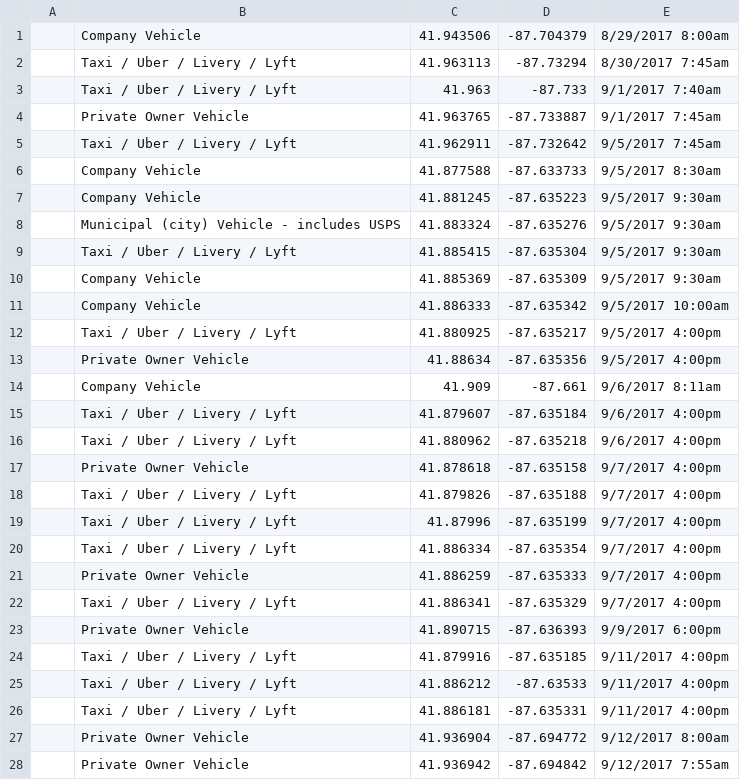
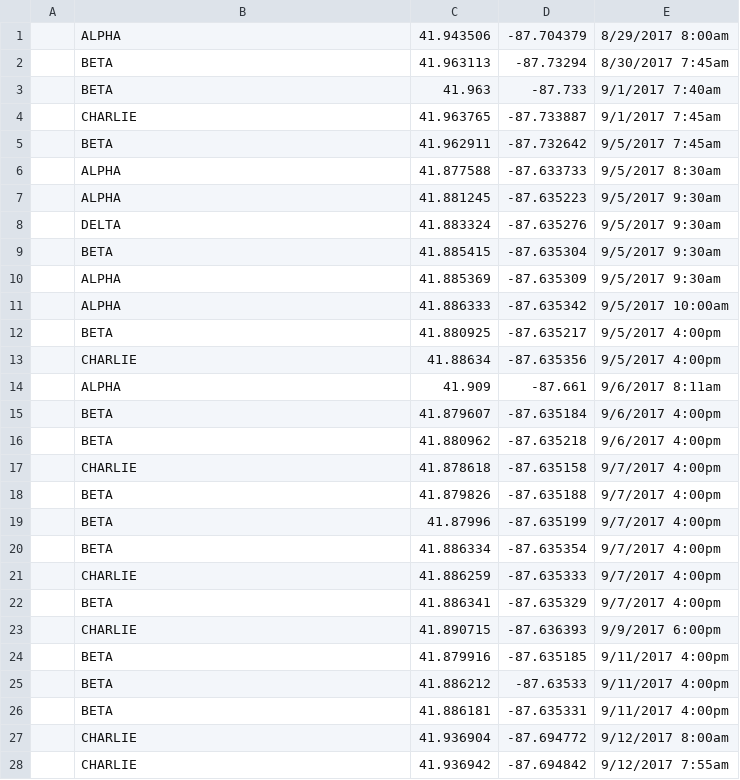
Before and after one commit to bryansills/greenlight, a CSV file: input/example.csv, drawn as a sheet; only a part is shown; the diff covers the shown part only.

```diff
--- a/input/example.csv
+++ b/input/example.csv
@@ -1,28 +1,28 @@
-,Company Vehicle,41.943506,-87.704379,8/29/2017 8:00am,,,,,,,,,,,,,,,,,,,,,,,,,,,
-,Taxi / Uber / Livery / Lyft,41.963113,-87.73294,8/30/2017 7:45am,,,,,,,,,,,,,,,,,,,,,,,,,,,
-,Taxi / Uber / Livery / Lyft,41.963,-87.733,9/1/2017 7:40am,,,,,,,,,,,,,,,,,,,,,,,,,,,
-,Private Owner Vehicle,41.963765,-87.733887,9/1/2017 7:45am,,,,,,,,,,,,,,,,,,,,,,,,,,,
-,Taxi / Uber / Livery / Lyft,41.962911,-87.732642,9/5/2017 7:45am,,,,,,,,,,,,,,,,,,,,,,,,,,,
-,Company Vehicle,41.877588,-87.633733,9/5/2017 8:30am,,,,,,,,,,,,,,,,,,,,,,,,,,,
-,Company Vehicle,41.881245,-87.635223,9/5/2017 9:30am,,,,,,,,,,,,,,,,,,,,,,,,,,,
-,Municipal (city) Vehicle - includes USPS,41.883324,-87.635276,9/5/2017 9:30am,,,,,,,,,,,,,,,,,,,,,,,,,,,
-,Taxi / Uber / Livery / Lyft,41.885415,-87.635304,9/5/2017 9:30am,,,,,,,,,,,,,,,,,,,,,,,,,,,
-,Company Vehicle,41.885369,-87.635309,9/5/2017 9:30am,,,,,,,,,,,,,,,,,,,,,,,,,,,
-,Company Vehicle,41.886333,-87.635342,9/5/2017 10:00am,,,,,,,,,,,,,,,,,,,,,,,,,,,
-,Taxi / Uber / Livery / Lyft,41.880925,-87.635217,9/5/2017 4:00pm,,,,,,,,,,,,,,,,,,,,,,,,,,,
-,Private Owner Vehicle,41.88634,-87.635356,9/5/2017 4:00pm,,,,,,,,,,,,,,,,,,,,,,,,,,,
-,Company Vehicle,41.909,-87.661,9/6/2017 8:11am,,,,,,,,,,,,,,,,,,,,,,,,,,,
-,Taxi / Uber / Livery / Lyft,41.879607,-87.635184,9/6/2017 4:00pm,,,,,,,,,,,,,,,,,,,,,,,,,,,
-,Taxi / Uber / Livery / Lyft,41.880962,-87.635218,9/6/2017 4:00pm,,,,,,,,,,,,,,,,,,,,,,,,,,,
-,Private Owner Vehicle,41.878618,-87.635158,9/7/2017 4:00pm,,,,,,,,,,,,,,,,,,,,,,,,,,,
-,Taxi / Uber / Livery / Lyft,41.879826,-87.635188,9/7/2017 4:00pm,,,,,,,,,,,,,,,,,,,,,,,,,,,
-,Taxi / Uber / Livery / Lyft,41.87996,-87.635199,9/7/2017 4:00pm,,,,,,,,,,,,,,,,,,,,,,,,,,,
-,Taxi / Uber / Livery / Lyft,41.886334,-87.635354,9/7/2017 4:00pm,,,,,,,,,,,,,,,,,,,,,,,,,,,
-,Private Owner Vehicle,41.886259,-87.635333,9/7/2017 4:00pm,,,,,,,,,,,,,,,,,,,,,,,,,,,
-,Taxi / Uber / Livery / Lyft,41.886341,-87.635329,9/7/2017 4:00pm,,,,,,,,,,,,,,,,,,,,,,,,,,,
-,Private Owner Vehicle,41.890715,-87.636393,9/9/2017 6:00pm,,,,,,,,,,,,,,,,,,,,,,,,,,,
-,Taxi / Uber / Livery / Lyft,41.879916,-87.635185,9/11/2017 4:00pm,,,,,,,,,,,,,,,,,,,,,,,,,,,
-,Taxi / Uber / Livery / Lyft,41.886212,-87.63533,9/11/2017 4:00pm,,,,,,,,,,,,,,,,,,,,,,,,,,,
-,Taxi / Uber / Livery / Lyft,41.886181,-87.635331,9/11/2017 4:00pm,,,,,,,,,,,,,,,,,,,,,,,,,,,
-,Private Owner Vehicle,41.936904,-87.694772,9/12/2017 8:00am,,,,,,,,,,,,,,,,,,,,,,,,,,,
-,Private Owner Vehicle,41.936942,-87.694842,9/12/2017 7:55am,,,,,,,,,,,,,,,,,,,,,,,,,,,
+,ALPHA,41.943506,-87.704379,8/29/2017 8:00am,,,,,,,,,,,,,,,,,,,,,,,,,,,
+,BETA,41.963113,-87.73294,8/30/2017 7:45am,,,,,,,,,,,,,,,,,,,,,,,,,,,
+,BETA,41.963,-87.733,9/1/2017 7:40am,,,,,,,,,,,,,,,,,,,,,,,,,,,
+,CHARLIE,41.963765,-87.733887,9/1/2017 7:45am,,,,,,,,,,,,,,,,,,,,,,,,,,,
+,BETA,41.962911,-87.732642,9/5/2017 7:45am,,,,,,,,,,,,,,,,,,,,,,,,,,,
+,ALPHA,41.877588,-87.633733,9/5/2017 8:30am,,,,,,,,,,,,,,,,,,,,,,,,,,,
+,ALPHA,41.881245,-87.635223,9/5/2017 9:30am,,,,,,,,,,,,,,,,,,,,,,,,,,,
+,DELTA,41.883324,-87.635276,9/5/2017 9:30am,,,,,,,,,,,,,,,,,,,,,,,,,,,
+,BETA,41.885415,-87.635304,9/5/2017 9:30am,,,,,,,,,,,,,,,,,,,,,,,,,,,
+,ALPHA,41.885369,-87.635309,9/5/2017 9:30am,,,,,,,,,,,,,,,,,,,,,,,,,,,
+,ALPHA,41.886333,-87.635342,9/5/2017 10:00am,,,,,,,,,,,,,,,,,,,,,,,,,,,
+,BETA,41.880925,-87.635217,9/5/2017 4:00pm,,,,,,,,,,,,,,,,,,,,,,,,,,,
+,CHARLIE,41.88634,-87.635356,9/5/2017 4:00pm,,,,,,,,,,,,,,,,,,,,,,,,,,,
+,ALPHA,41.909,-87.661,9/6/2017 8:11am,,,,,,,,,,,,,,,,,,,,,,,,,,,
+,BETA,41.879607,-87.635184,9/6/2017 4:00pm,,,,,,,,,,,,,,,,,,,,,,,,,,,
+,BETA,41.880962,-87.635218,9/6/2017 4:00pm,,,,,,,,,,,,,,,,,,,,,,,,,,,
+,CHARLIE,41.878618,-87.635158,9/7/2017 4:00pm,,,,,,,,,,,,,,,,,,,,,,,,,,,
+,BETA,41.879826,-87.635188,9/7/2017 4:00pm,,,,,,,,,,,,,,,,,,,,,,,,,,,
+,BETA,41.87996,-87.635199,9/7/2017 4:00pm,,,,,,,,,,,,,,,,,,,,,,,,,,,
+,BETA,41.886334,-87.635354,9/7/2017 4:00pm,,,,,,,,,,,,,,,,,,,,,,,,,,,
+,CHARLIE,41.886259,-87.635333,9/7/2017 4:00pm,,,,,,,,,,,,,,,,,,,,,,,,,,,
+,BETA,41.886341,-87.635329,9/7/2017 4:00pm,,,,,,,,,,,,,,,,,,,,,,,,,,,
+,CHARLIE,41.890715,-87.636393,9/9/2017 6:00pm,,,,,,,,,,,,,,,,,,,,,,,,,,,
+,BETA,41.879916,-87.635185,9/11/2017 4:00pm,,,,,,,,,,,,,,,,,,,,,,,,,,,
+,BETA,41.886212,-87.63533,9/11/2017 4:00pm,,,,,,,,,,,,,,,,,,,,,,,,,,,
+,BETA,41.886181,-87.635331,9/11/2017 4:00pm,,,,,,,,,,,,,,,,,,,,,,,,,,,
+,CHARLIE,41.936904,-87.694772,9/12/2017 8:00am,,,,,,,,,,,,,,,,,,,,,,,,,,,
+,CHARLIE,41.936942,-87.694842,9/12/2017 7:55am,,,,,,,,,,,,,,,,,,,,,,,,,,,
```
Also changed, not shown: 121 edited cells elsewhere in this file, 1 other file.
